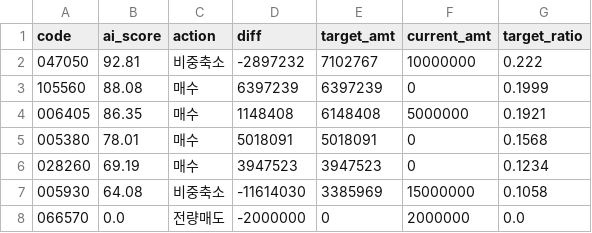
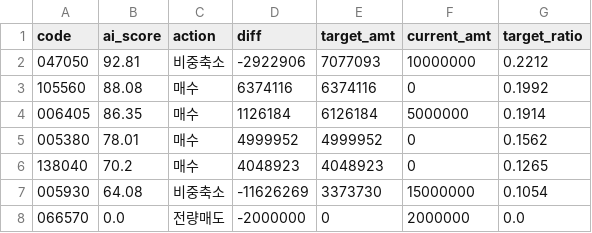
Before and after one commit to skRookies1team/MyEggBasket-AI, a CSV file: ai_pipeline/final_order_plan.csv, drawn as a sheet.

```diff
--- a/ai_pipeline/final_order_plan.csv
+++ b/ai_pipeline/final_order_plan.csv
@@ -1,8 +1,8 @@
 code,ai_score,action,diff,target_amt,current_amt,target_ratio
-047050,92.81,비중축소,-2897232,7102767,10000000,0.222
-105560,88.08,매수,6397239,6397239,0,0.1999
-006405,86.35,매수,1148408,6148408,5000000,0.1921
-005380,78.01,매수,5018091,5018091,0,0.1568
-028260,69.19,매수,3947523,3947523,0,0.1234
-005930,64.08,비중축소,-11614030,3385969,15000000,0.1058
+047050,92.81,비중축소,-2922906,7077093,10000000,0.2212
+105560,88.08,매수,6374116,6374116,0,0.1992
+006405,86.35,매수,1126184,6126184,5000000,0.1914
+005380,78.01,매수,4999952,4999952,0,0.1562
+138040,70.2,매수,4048923,4048923,0,0.1265
+005930,64.08,비중축소,-11626269,3373730,15000000,0.1054
 066570,0.0,전량매도,-2000000,0,2000000,0.0
```
Also changed, not shown: data/graph_edges.csv, 7 other files.
